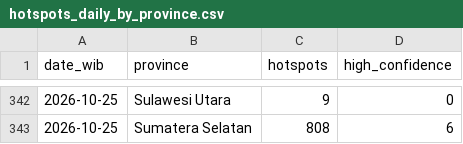
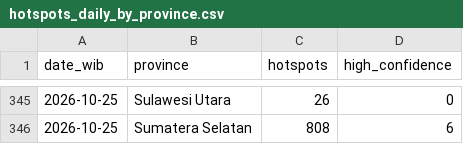
Before and after one commit to Din131/indonesia-haze-monitor, a CSV file: data/hotspots_daily_by_province.csv, drawn as a sheet; only a part is shown, gaps mark what is left out; the diff covers the shown part only.

```diff
--- a/data/hotspots_daily_by_province.csv
+++ b/data/hotspots_daily_by_province.csv
@@ -342,2 +345,2 @@ date_wib,province,hotspots,high_confidence
-2026-10-25,Sulawesi Utara,9,0
+2026-10-25,Sulawesi Utara,26,0
 2026-10-25,Sumatera Selatan,808,6
```
Also changed, not shown: 3 added rows and 29 edited cells elsewhere in this file, data/air_quality_hourly.csv, data/run_log.csv, 6 other files.
